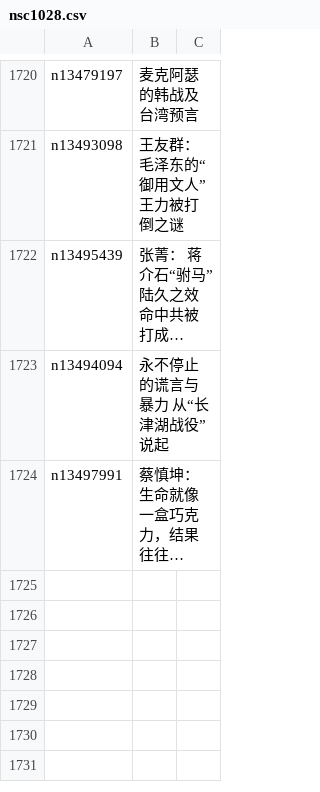
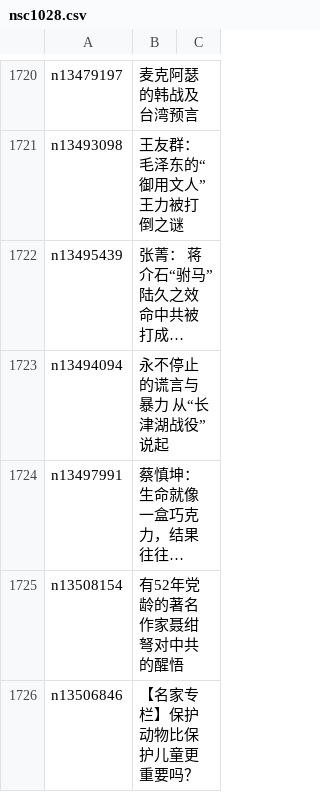
Before and after one commit to easy2view/epoch-comment, a CSV file: indexes/nsc1028.csv, drawn as a sheet; only a part is shown, gaps mark what is left out; long unchanged cells end in …; the diff names each change by its address in the sheet, - before the commit and + after, or states it on an @@ line.

```diff
--- a/indexes/nsc1028.csv
+++ b/indexes/nsc1028.csv
+row 1725: n13508154 | 有52年党龄的著名作家聂绀弩对中共的醒悟
+row 1726: n13506846 | 【名家专栏】保护动物比保护儿童更重要吗？
```
Also changed, not shown: indexes/nsc1025.csv, indexes/nsc1035.csv, 20 other files.
